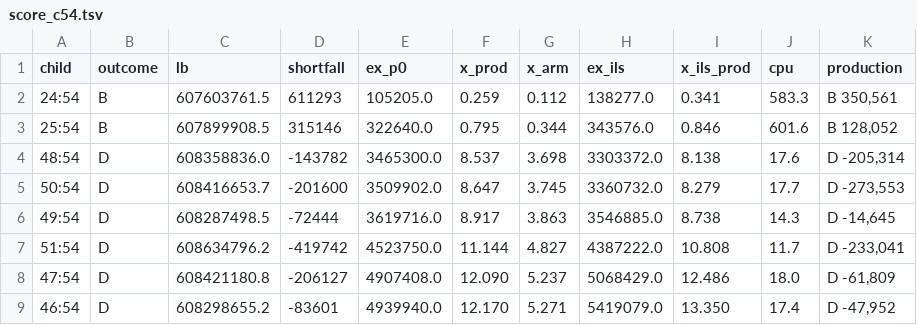
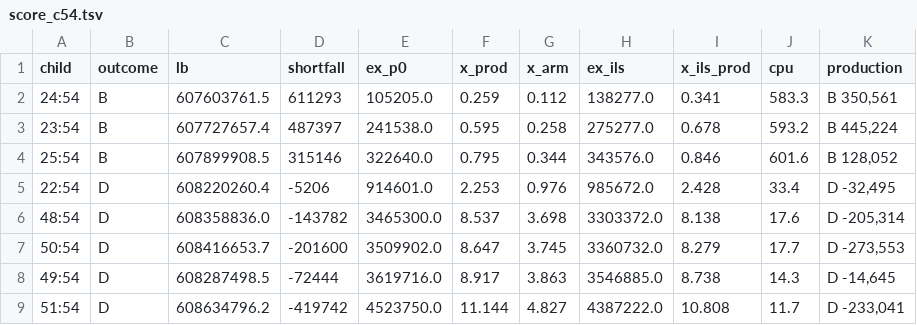
Before and after one commit to natebrix/qap, a TSV file: experiments/branching_lab/linetest/out/score_c54.tsv, drawn as a sheet; only a part is shown; the shorter side is filled out with more unchanged rows; the diff names each change by its address in the sheet, - before the commit and + after, or states it on an @@ line.

```diff
--- a/experiments/branching_lab/linetest/out/score_c54.tsv
+++ b/experiments/branching_lab/linetest/out/score_c54.tsv
+row 3: 23:54 | B | 607727657.4 | 487397 | 241538.0 | 0.595 | 0.258 | 275277.0 | 0.678 | 593.2 | B 445,224
+row 5: 22:54 | D | 608220260.4 | -5206 | 914601.0 | 2.253 | 0.976 | 985672.0 | 2.428 | 33.4 | D -32,495
```
Also changed, not shown: experiments/branching_lab/linetest/out/score_c47.tsv, 3 other files.
